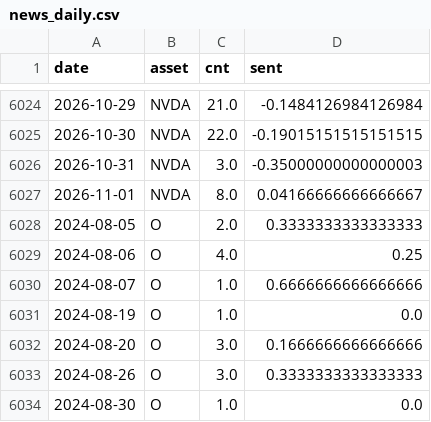
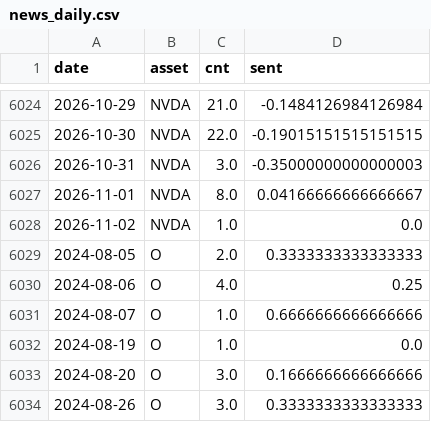
Before and after one commit to Frankestain12/graphfinance, a CSV file: data_store/news_daily.csv, drawn as a sheet; only a part is shown, gaps mark what is left out; the shorter side is filled out with more unchanged rows; the diff names each change by its address in the sheet, - before the commit and + after, or states it on an @@ line.

```diff
--- a/data_store/news_daily.csv
+++ b/data_store/news_daily.csv
+row 6028: 2026-11-02 | NVDA | 1.0 | 0.0
```
Also changed, not shown: 5 other files.
